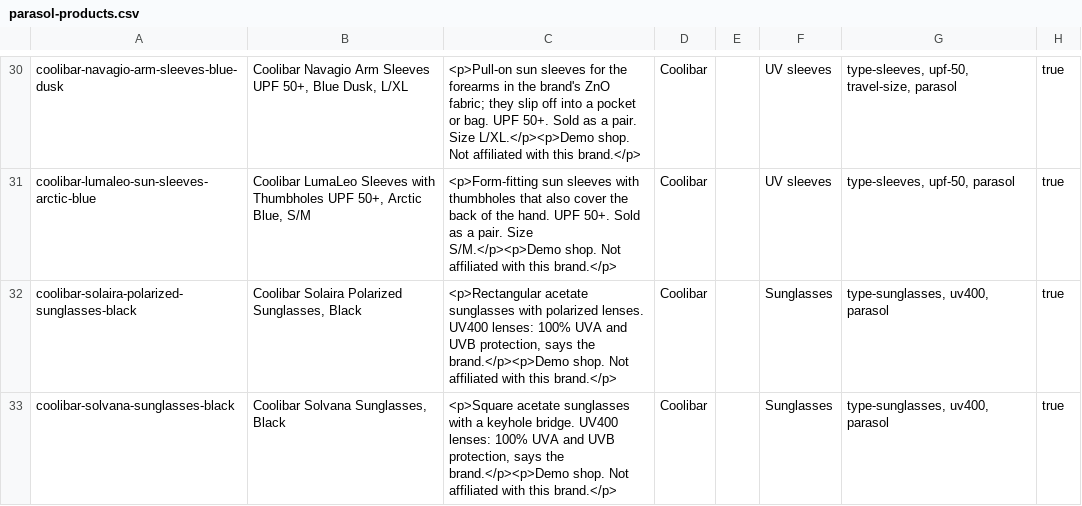
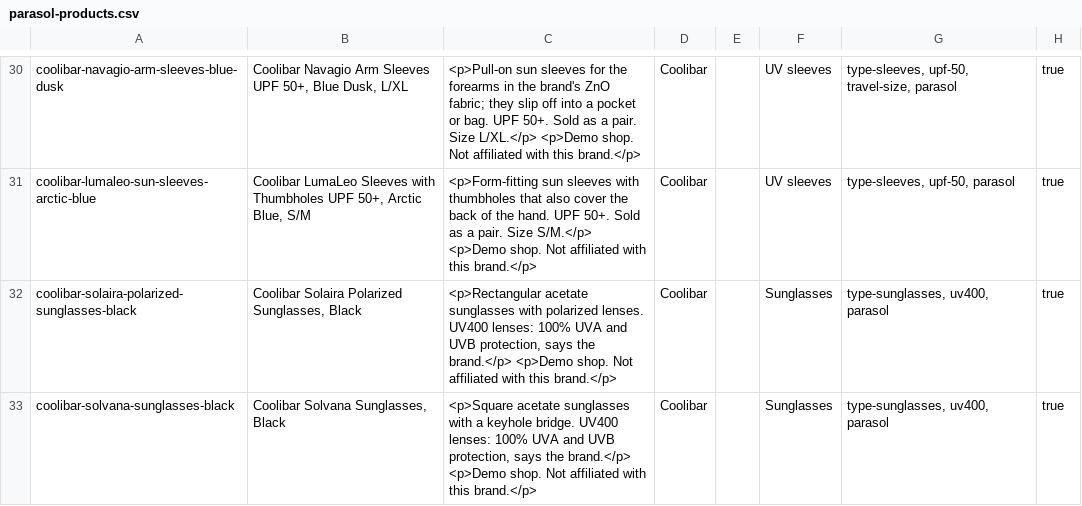
Before and after one commit to imprint-hash/parasol, a CSV file: products/parasol-products.csv, drawn as a sheet; only a part is shown, gaps mark what is left out; the diff covers the shown part only; the diff names each change by its address in the sheet, - before the commit and + after, or states it on an @@ line.

Commit message:
CSP for fonts and Open Beauty Facts, CSV fallback when the shop has no Parasol products, description spacing, credits

```diff
--- a/products/parasol-products.csv
+++ b/products/parasol-products.csv
-C30: …pair. Size L/XL.</p><p>Demo shop. Not…
+C30: …pair. Size L/XL.</p> <p>Demo shop. Not…
-C31: …pair. Size S/M.</p><p>Demo shop. Not…
+C31: …pair. Size S/M.</p> <p>Demo shop. Not…
-C32: …says the brand.</p><p>Demo shop. Not…
+C32: …says the brand.</p> <p>Demo shop. Not…
-C33: …says the brand.</p><p>Demo shop. Not…
+C33: …says the brand.</p> <p>Demo shop. Not…
```
Also changed, not shown: 28 edited cells elsewhere in this file, 6 other files.
